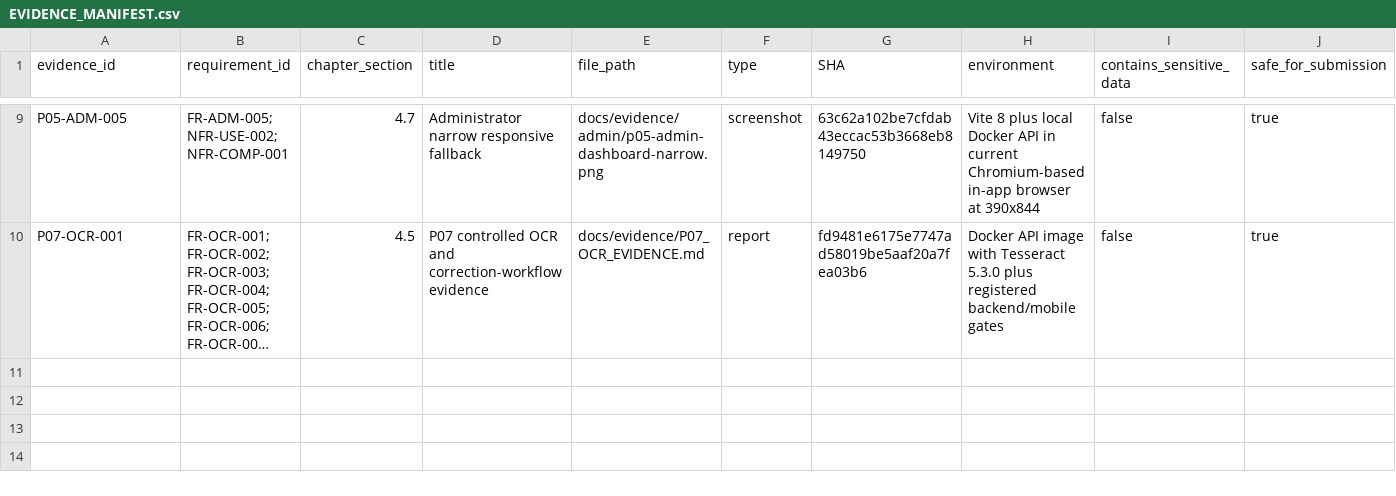
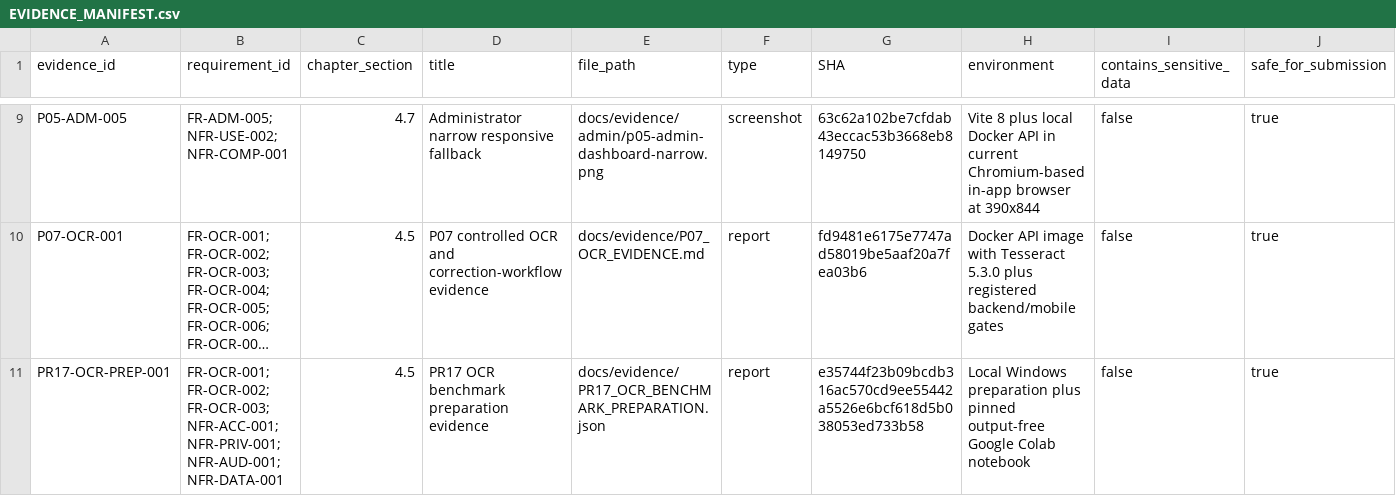
Before and after one commit to davidagyekum/momo-fraud-detection, a CSV file: docs/evidence/EVIDENCE_MANIFEST.csv, drawn as a sheet; only a part is shown, gaps mark what is left out; long unchanged cells end in …; rows hold the shown columns only; the diff names each change by its address in the sheet, - before the commit and + after, or states it on an @@ line.

```diff
--- a/docs/evidence/EVIDENCE_MANIFEST.csv
+++ b/docs/evidence/EVIDENCE_MANIFEST.csv
+row 11: PR17-OCR-PREP-001 | FR-OCR-001; FR-OCR-002; FR-OCR-003; NFR-ACC-001; NFR-PRIV-001; NFR-AUD-001; NFR-DATA-001 | 4.5 | PR17 OCR benchmark preparation evidence | docs/evidence/PR17_OCR_BENCHMARK_PREPARATION.json | report | e35744f23b09bcdb316ac570cd9ee55442a5526e6bcf618d5b038053ed733b58 | Local Windows preparation plus pinned output-free Google Colab notebook | false | true
```
Also changed, not shown: requirements_traceability.csv, 21 other files.
